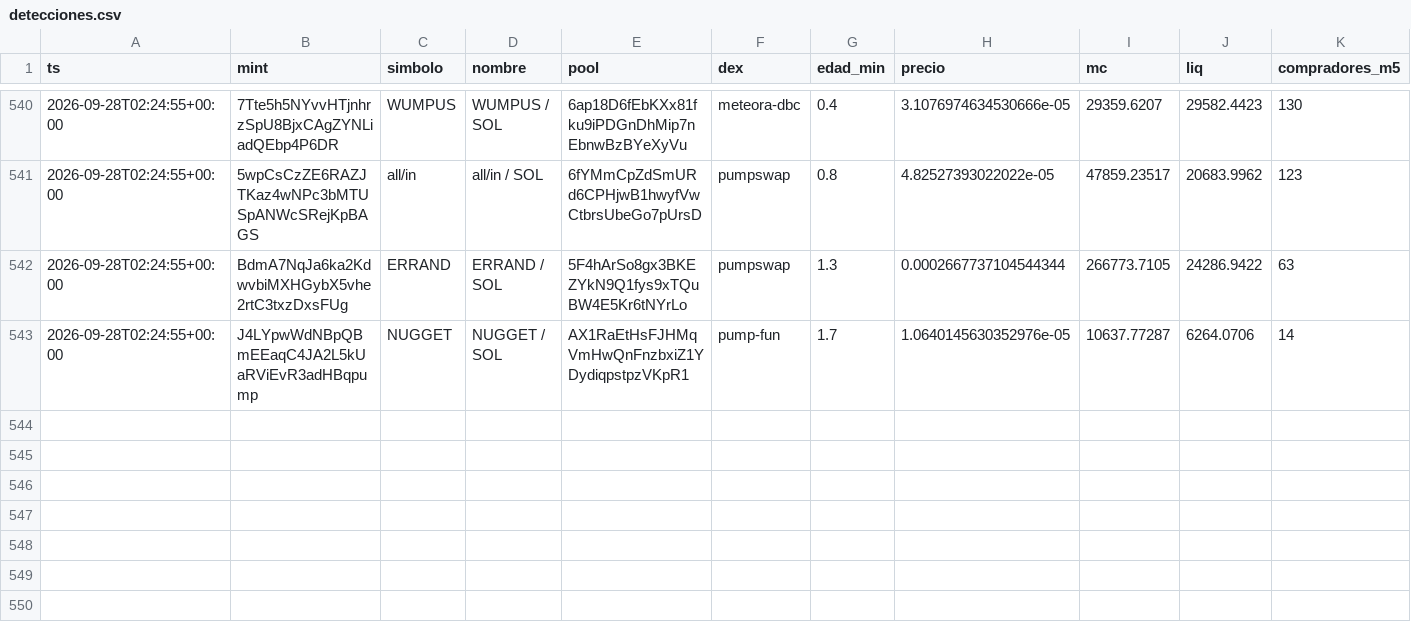
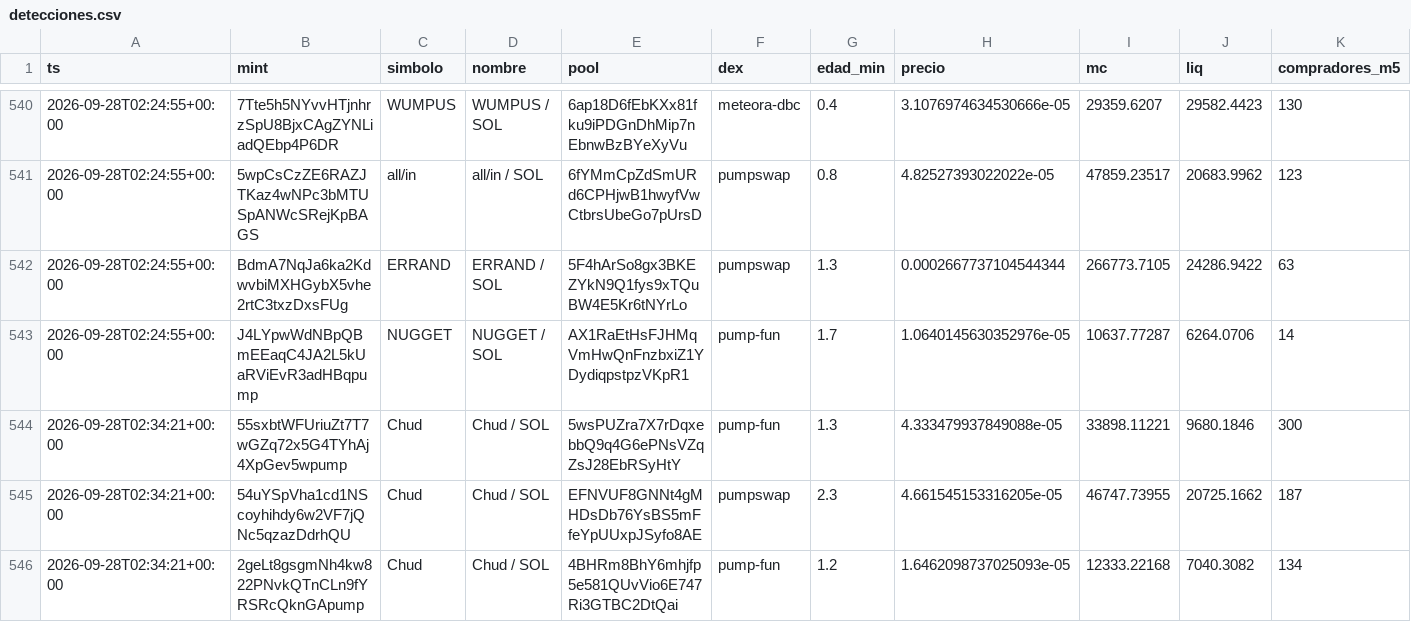
Before and after one commit to eriphelo15/An-lisis-cuantitativo, a CSV file: detecciones.csv, drawn as a sheet; only a part is shown, gaps mark what is left out; rows hold the shown columns only; the diff names each change by its address in the sheet, - before the commit and + after, or states it on an @@ line.

```diff
--- a/detecciones.csv
+++ b/detecciones.csv
+row 544: 2026-09-28T02:34:21+00:00 | 55sxbtWFUriuZt7T7wGZq72x5G4TYhAj4XpGev5wpump | Chud | Chud / SOL | 5wsPUZra7X7rDqxebbQ9q4G6ePNsVZqZsJ28EbRSyHtY | pump-fun | 1.3 | 4.333479937849088e-05 | 33898.11221 | 9680.1846 | 300
+row 545: 2026-09-28T02:34:21+00:00 | 54uYSpVha1cd1NScoyhihdy6w2VF7jQNc5qzazDdrhQU | Chud | Chud / SOL | EFNVUF8GNNt4gMHDsDb76YsBS5mFfeYpUUxpJSyfo8AE | pumpswap | 2.3 | 4.661545153316205e-05 | 46747.73955 | 20725.1662 | 187
+row 546: 2026-09-28T02:34:21+00:00 | 2geLt8gsgmNh4kw822PNvkQTnCLn9fYRSRcQknGApump | Chud | Chud / SOL | 4BHRm8BhY6mhjfp5e581QUvVio6E747Ri3GTBC2DtQai | pump-fun | 1.2 | 1.6462098737025093e-05 | 12333.22168 | 7040.3082 | 134
```
Also changed, not shown: seguimiento.csv, 1 other file.
